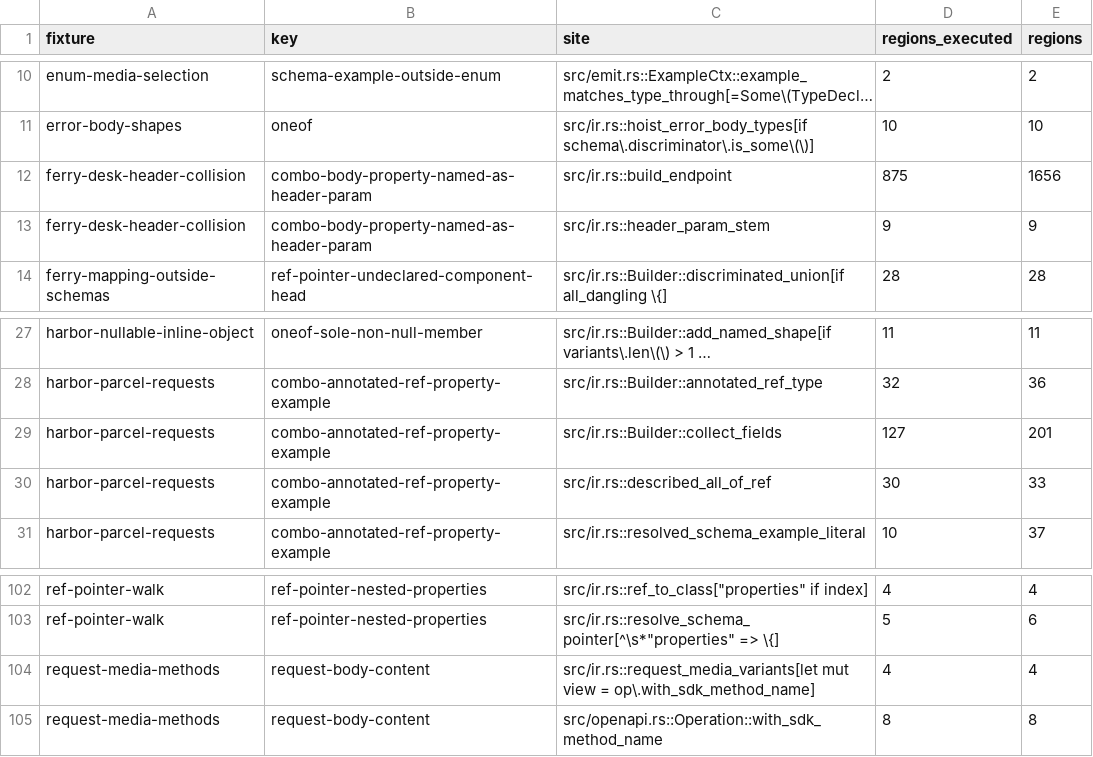
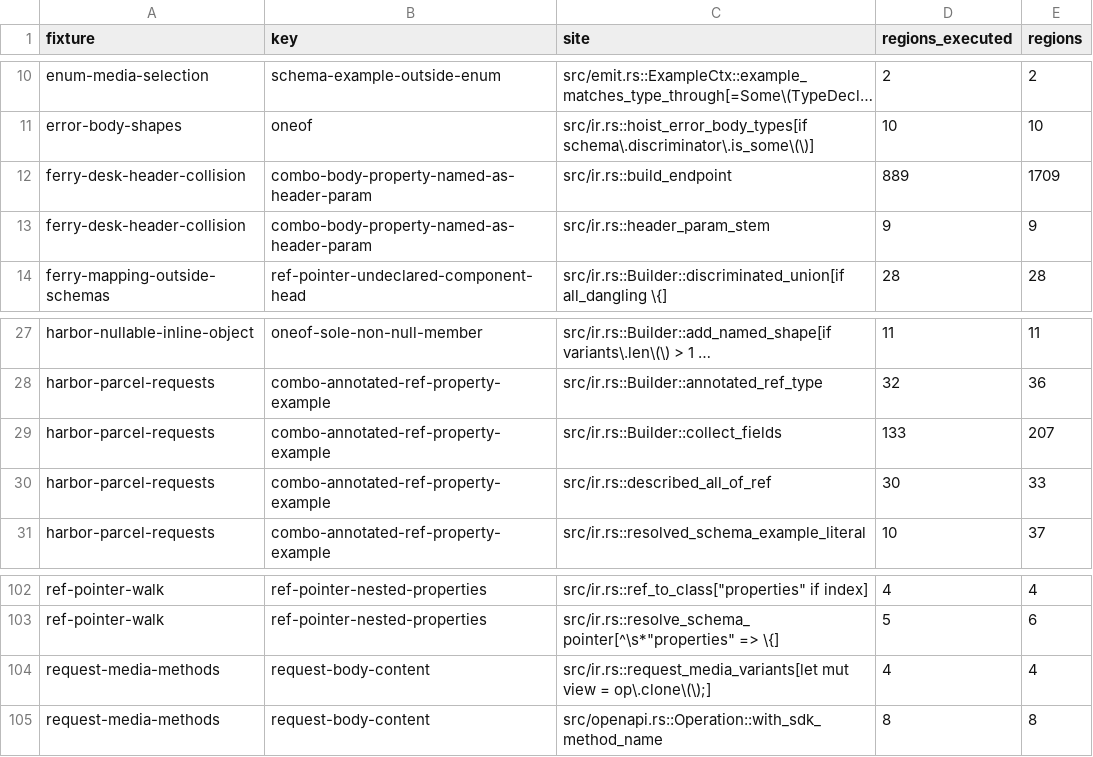
Before and after one commit to nickderobertis/crozier, a TSV file: docs/openapi-surface/handwritten-reach.tsv, drawn as a sheet; only a part is shown, gaps mark what is left out; long unchanged cells end in …; the diff names each change by its address in the sheet, - before the commit and + after, or states it on an @@ line.

```diff
--- a/docs/openapi-surface/handwritten-reach.tsv
+++ b/docs/openapi-surface/handwritten-reach.tsv
-D12 (regions_executed): 875
+D12 (regions_executed): 889
-E12 (regions): 1656
+E12 (regions): 1709
-D29 (regions_executed): 127
+D29 (regions_executed): 133
-E29 (regions): 201
+E29 (regions): 207
-C104 (site): …view = op\.with_sdk_method_name]
+C104 (site): …view = op\.clone\(\);]
```
Also changed, not shown: docs/openapi-surface/golden-reach-sites.tsv, docs/openapi-surface/golden-reach.tsv, 10 other files.
